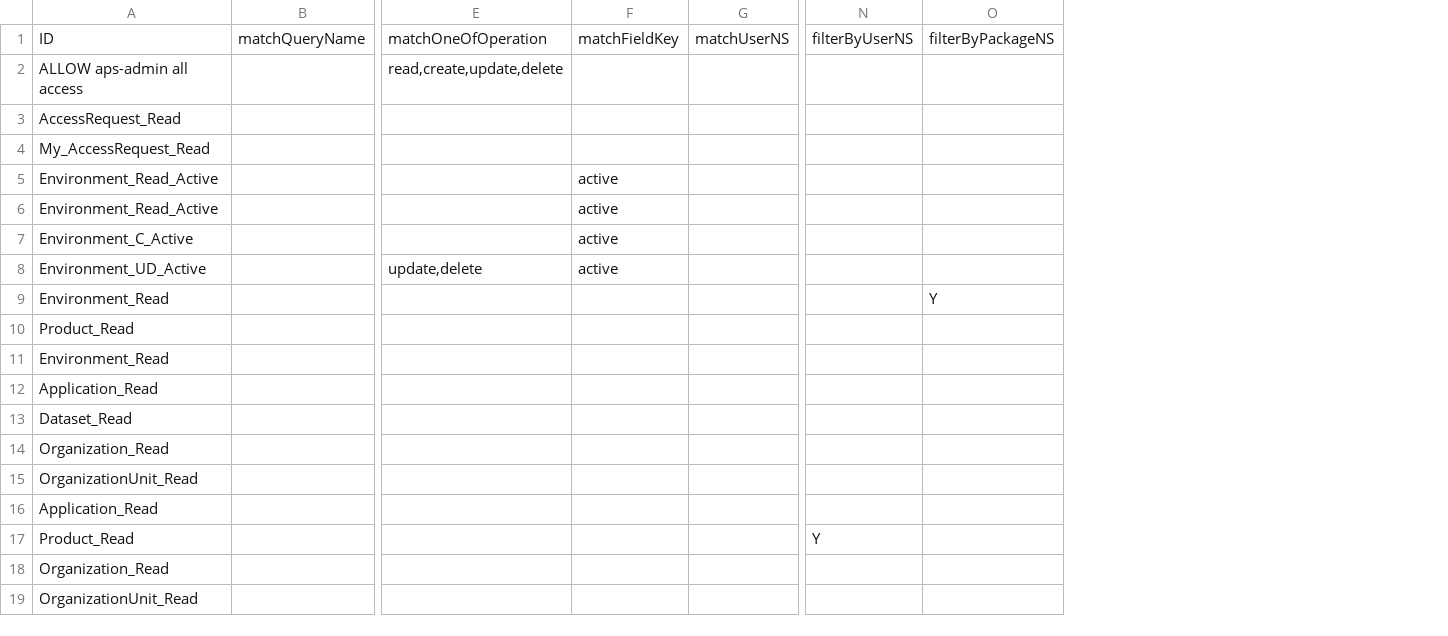
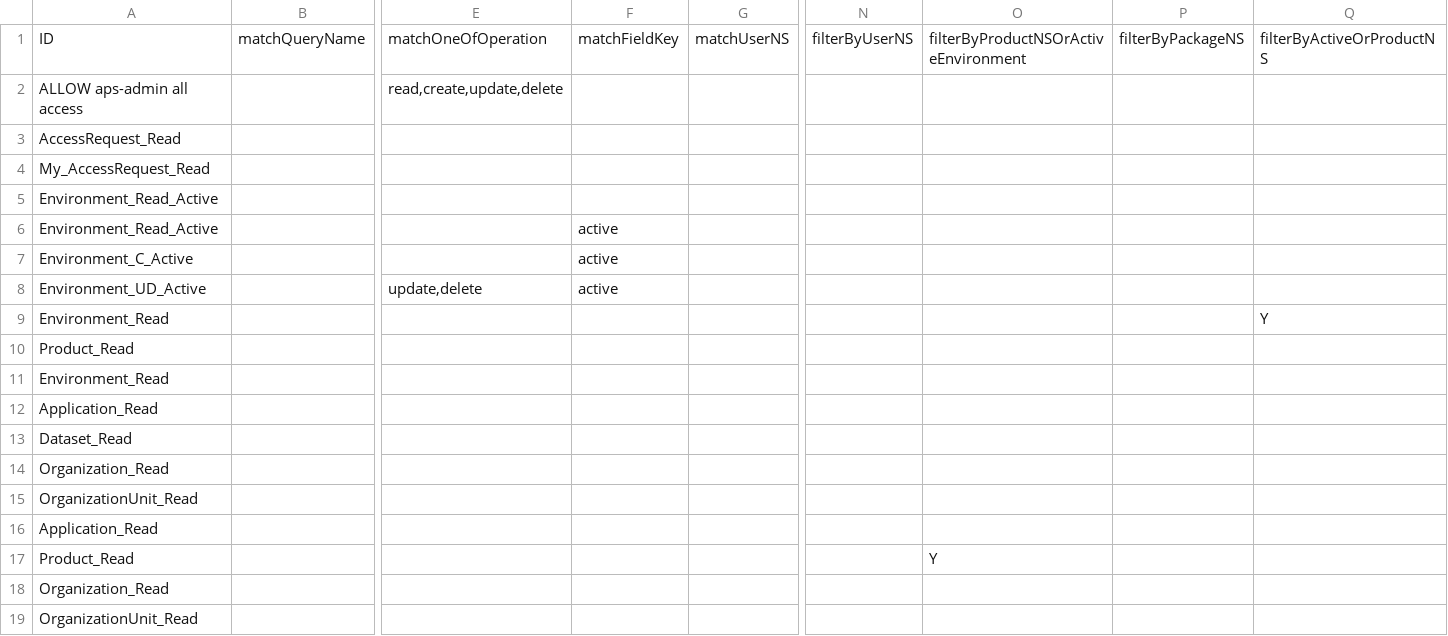
Before and after one commit to bcgov/api-services-portal, a CSV file: src/authz/matrix.csv, drawn as a sheet; only a part is shown, gaps mark what is left out; addresses are those after the commit; the diff names each change by its address in the sheet, - before the commit and + after, or states it on an @@ line.

```diff
--- a/src/authz/matrix.csv
+++ b/src/authz/matrix.csv
+column O, rows 1-17: filterByProductNSOrActiveEnvironment |  |  |  |  |  |  |  |  |  |  |  |  |  |  |  | Y
+column Q, rows 1-9: filterByActiveOrProductNS |  |  |  |  |  |  |  | Y
-F5: active
+F5: (empty)
-P9: Y
+P9: (empty)
-N17: Y
+N17: (empty)
```
Also changed, not shown: 8 other files.
